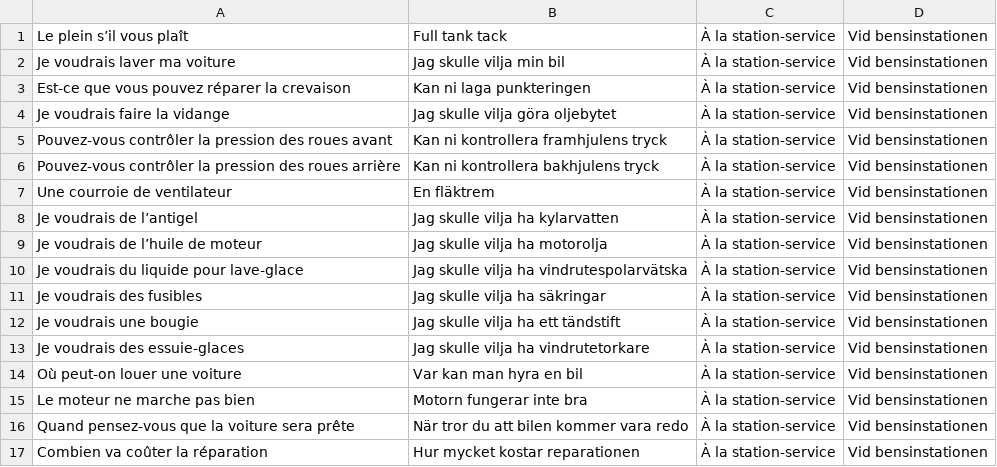
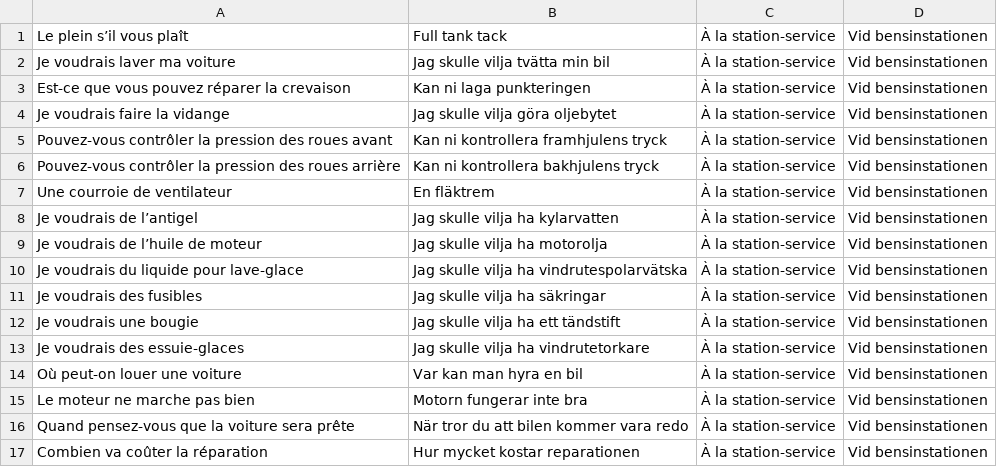
Before and after one commit to DanielMartensson/Memorize-Sentences, a CSV file: Source/Languages/French-Swedish/À la station-service - Vid bensinstationen.csv, drawn as a sheet.

Commit message:
À la station-service

```diff
--- a/Source/Languages/French-Swedish/À la station-service - Vid bensinstationen.csv
+++ b/Source/Languages/French-Swedish/À la station-service - Vid bensinstationen.csv
@@ -1,3 +1,3 @@
 Le plein s’il vous plaît,Full tank tack,À la station-service,Vid bensinstationen
-Je voudrais laver ma voiture,Jag skulle vilja min bil,À la station-service,Vid bensinstationen
+Je voudrais laver ma voiture,Jag skulle vilja tvätta min bil,À la station-service,Vid bensinstationen
 Est-ce que vous pouvez réparer la crevaison,Kan ni laga punkteringen,À la station-service,Vid bensinstationen
```
